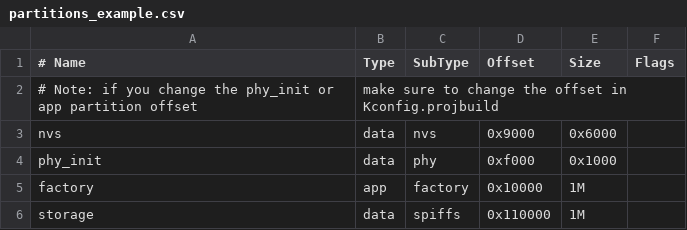
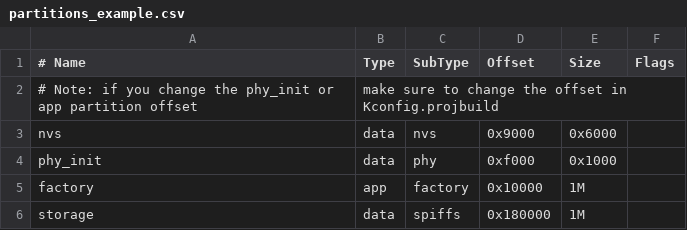
Before and after one commit to Ebiroll/qemu_esp32, a CSV file: examples/38_wifiscope/partitions_example.csv, drawn as a sheet.

```diff
--- a/examples/38_wifiscope/partitions_example.csv
+++ b/examples/38_wifiscope/partitions_example.csv
@@ -5,2 +5,2 @@ phy_init, data, phy,     0xf000,   0x1000,
 factory,  app,  factory, 0x10000,  1M,
-storage,  data, spiffs,  0x110000, 1M,
+storage,  data, spiffs,  0x180000, 1M,
```
Also changed, not shown: 6 other files.
